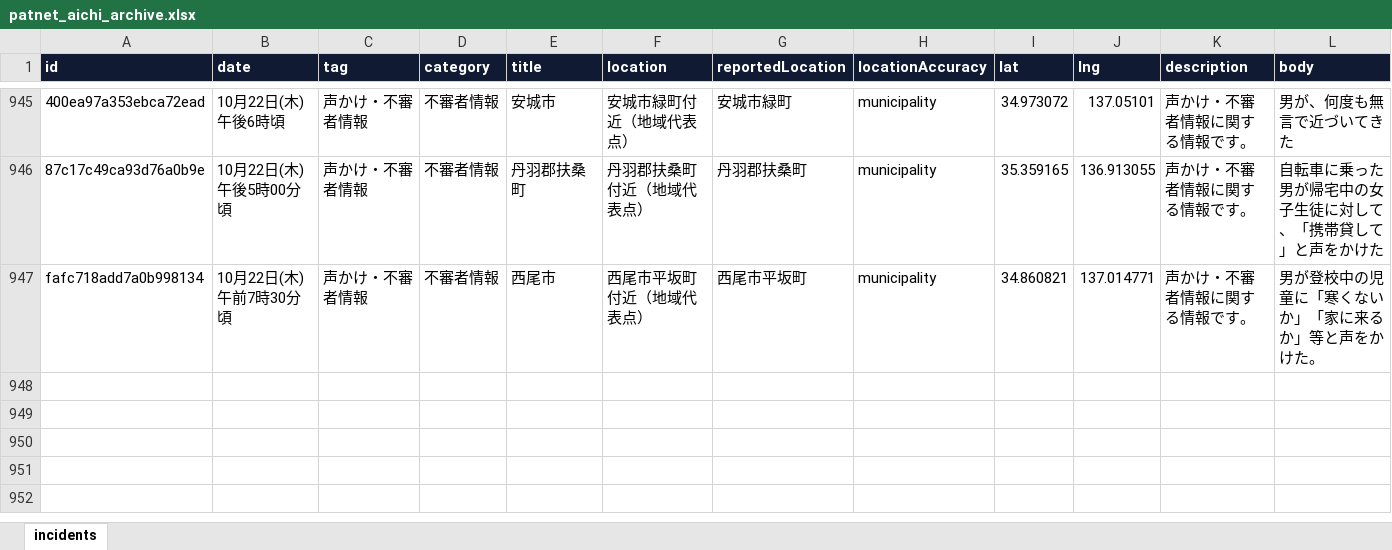
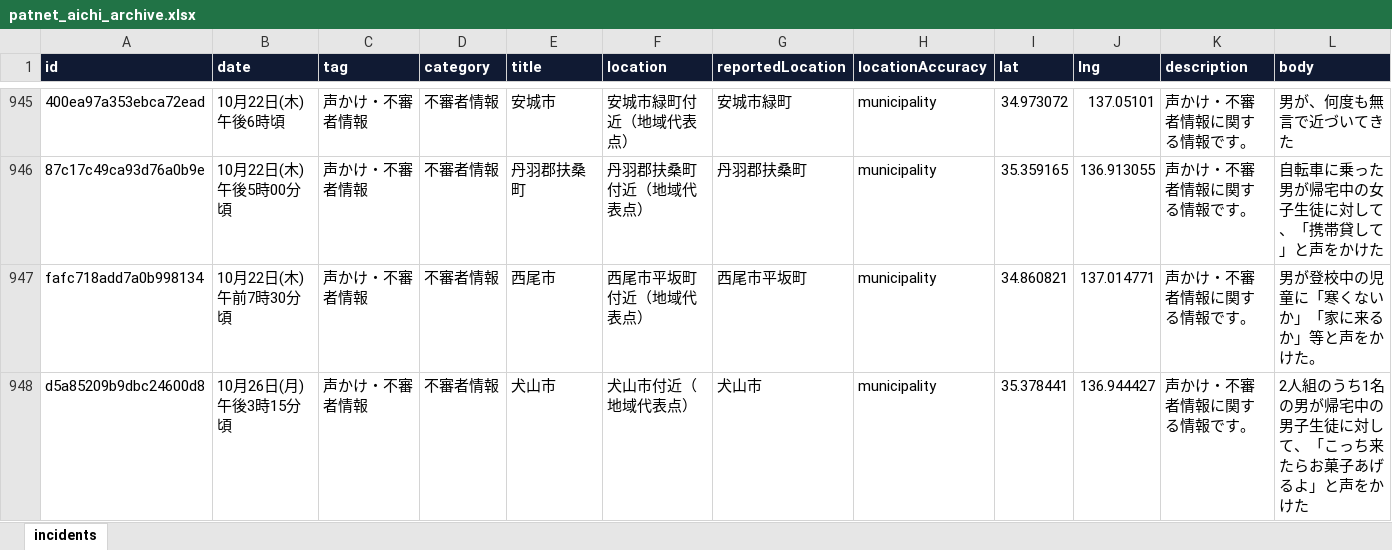
Before and after one commit to Soran0829/purodeza-8han, an Excel workbook: data/patnet_aichi_archive.xlsx, sheet incidents, drawn as a sheet; only a part is shown, gaps mark what is left out; values as stored, in another font and other column widths than the file's, no borders; rows hold the shown columns only; the diff names each change by its address in the sheet, - before the commit and + after, or states it on an @@ line.

```diff
--- a/data/patnet_aichi_archive.xlsx (sheet incidents)
+++ b/data/patnet_aichi_archive.xlsx (sheet incidents)
+row 948: d5a85209b9dbc24600d8 | 10月26日(月)午後3時15分頃 | 声かけ・不審者情報 | 不審者情報 | 犬山市 | 犬山市付近（地域代表点） | 犬山市 | municipality | 35.378441 | 136.944427 | 声かけ・不審者情報に関する情報です。 | 2人組のうち1名の男が帰宅中の男子生徒に対して、「こっち来たらお菓子あげるよ」と声をかけた
```
Also changed, not shown: 2 other files.
